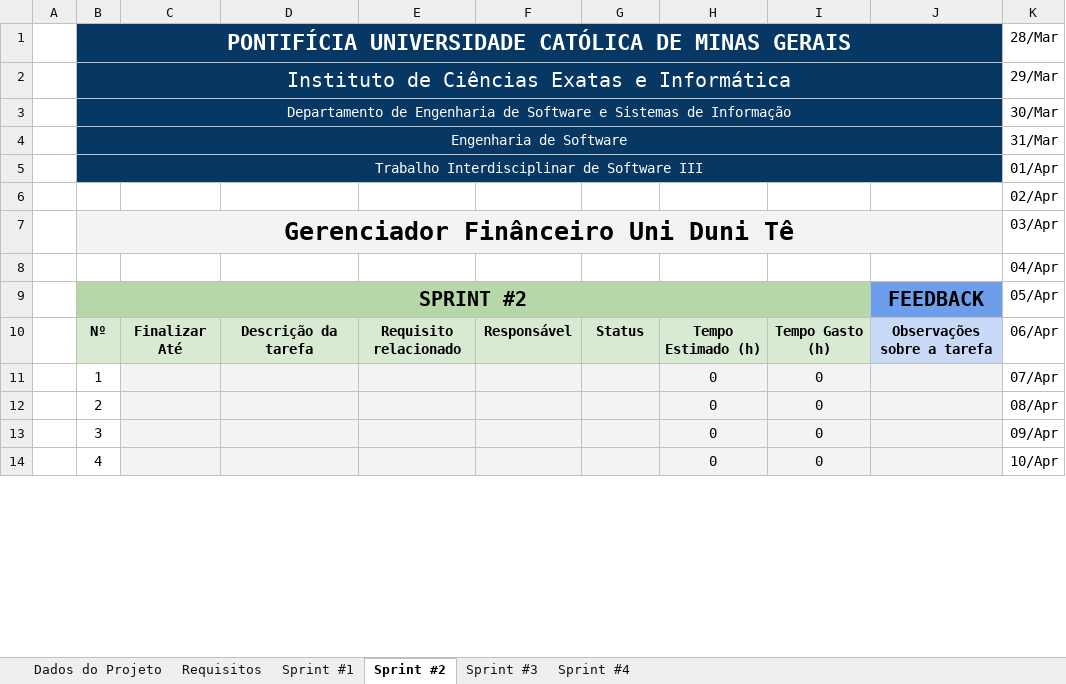
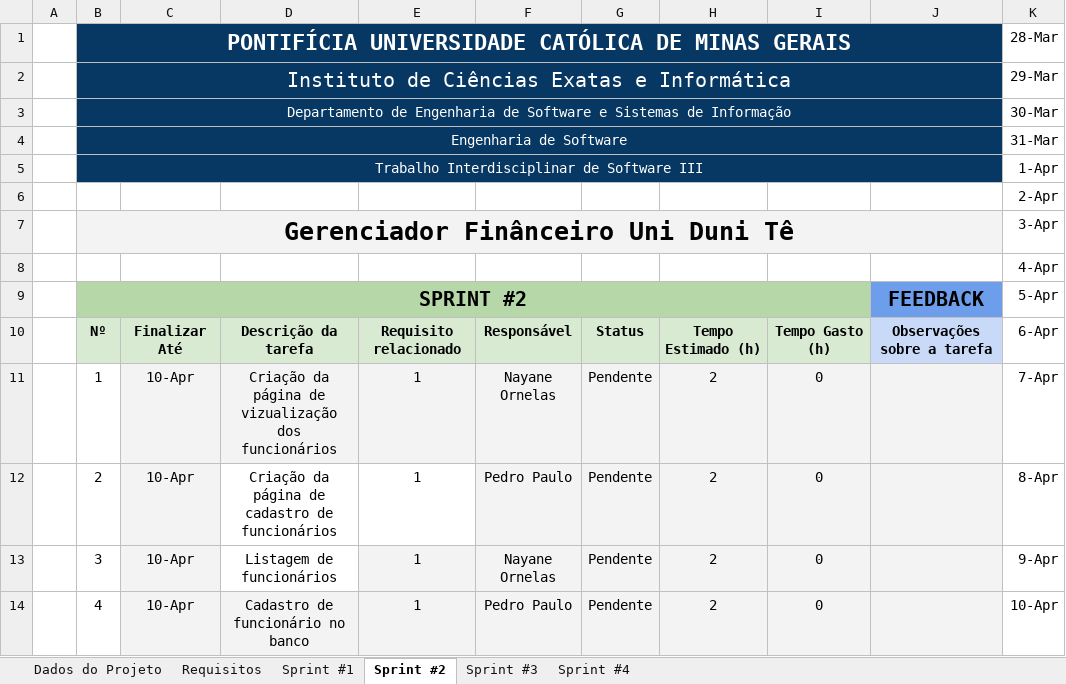
Before and after one commit to aylton-almeida/GastosUnidunite, an Excel workbook: Documentação/Planejamento de Sprints.xlsx, sheet Sprint #2, drawn as a sheet; only a part is shown; values as stored, in another font and other column widths than the file's, no borders; charts and pictures and conditional formats not drawn; the diff covers the shown part only; the diff names each change by its address in the sheet, - before the commit and + after, or states it on an @@ line.

```diff
--- a/Documentação/Planejamento de Sprints.xlsx (sheet Sprint #2)
+++ b/Documentação/Planejamento de Sprints.xlsx (sheet Sprint #2)
-K1: 28/Mar
+K1: 28-Mar
-K2: 29/Mar
+K2: 29-Mar
-K3: 30/Mar
+K3: 30-Mar
-K4: 31/Mar
+K4: 31-Mar
-K5: 01/Apr
+K5: 1-Apr
-K6: 02/Apr
+K6: 2-Apr
-K7: 03/Apr
+K7: 3-Apr
-K8: 04/Apr
+K8: 4-Apr
-K9: 05/Apr
+K9: 5-Apr
-K10: 06/Apr
+K10: 6-Apr
-C11:C14: (empty)
+C11:C14: 10-Apr
-D11: (empty)
+D11: Criação da página de vizualização dos funcionários
-E11:E14: (empty)
+E11:E14: 1
-F11: (empty)
+F11: Nayane Ornelas
-G11:G14: (empty)
+G11:G14: Pendente
-H11:H14: 0
+H11:H14: 2
-K11: 07/Apr
+K11: 7-Apr
-D12: (empty)
+D12: Criação da página de cadastro de funcionários
-D12:E12 fill: #F3F3F3
+D12:E12 fill: none
-F12: (empty)
+F12: Pedro Paulo
-K12: 08/Apr
+K12: 8-Apr
-D13: (empty)
+D13: Listagem de funcionários
-D13 fill: #F3F3F3
+D13 fill: none
-F13: (empty)
+F13: Nayane Ornelas
-K13: 09/Apr
+K13: 9-Apr
-D14: (empty)
+D14: Cadastro de funcionário no banco
-F14: (empty)
+F14: Pedro Paulo
-K14: 10/Apr
+K14: 10-Apr
```
Also changed, not shown: 2 added rows, 2 removed rows and 40 edited cells elsewhere in this sheet, sheet Sprint #1, sheet Sprint #4, sheet Requisitos, sheet Sprint #3, sheet Dados do Projeto, charts or pictures, 6 other files.
